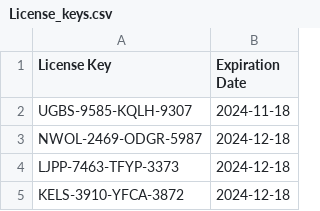
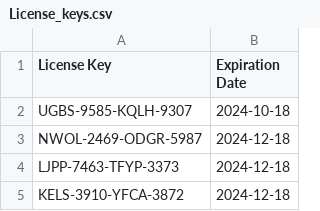
Before and after one commit to Nayush29/Gym-manager, a CSV file: License_keys.csv, drawn as a sheet; only a part is shown.

```diff
--- a/License_keys.csv
+++ b/License_keys.csv
@@ -1,3 +1,3 @@
 License Key,Expiration Date
-UGBS-9585-KQLH-9307,2024-11-18
+UGBS-9585-KQLH-9307,2024-10-18
 NWOL-2469-ODGR-5987,2024-12-18
```
Also changed, not shown: 1 other file.
